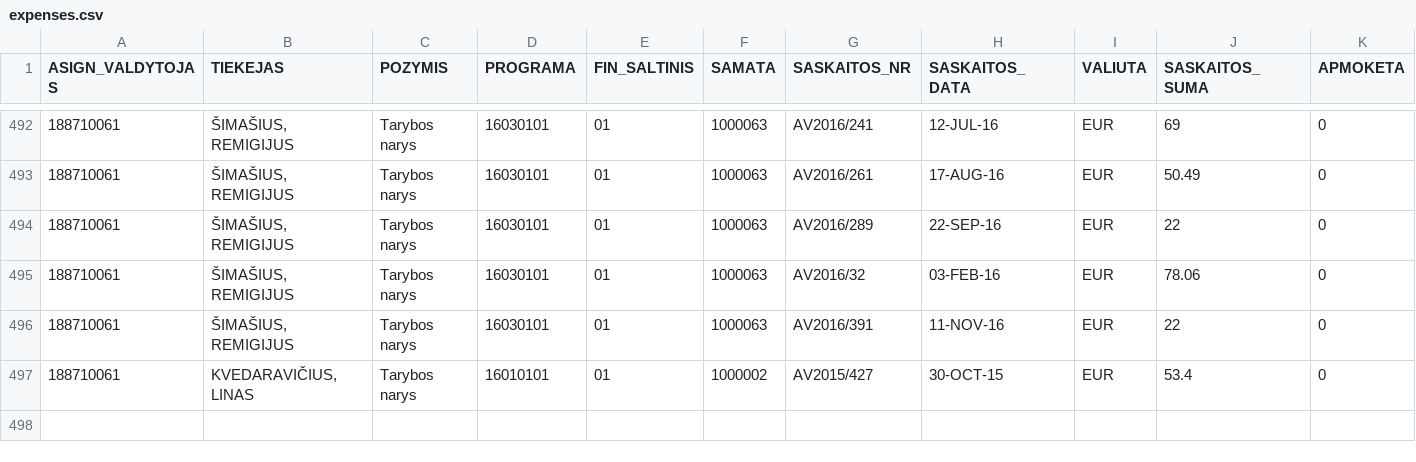
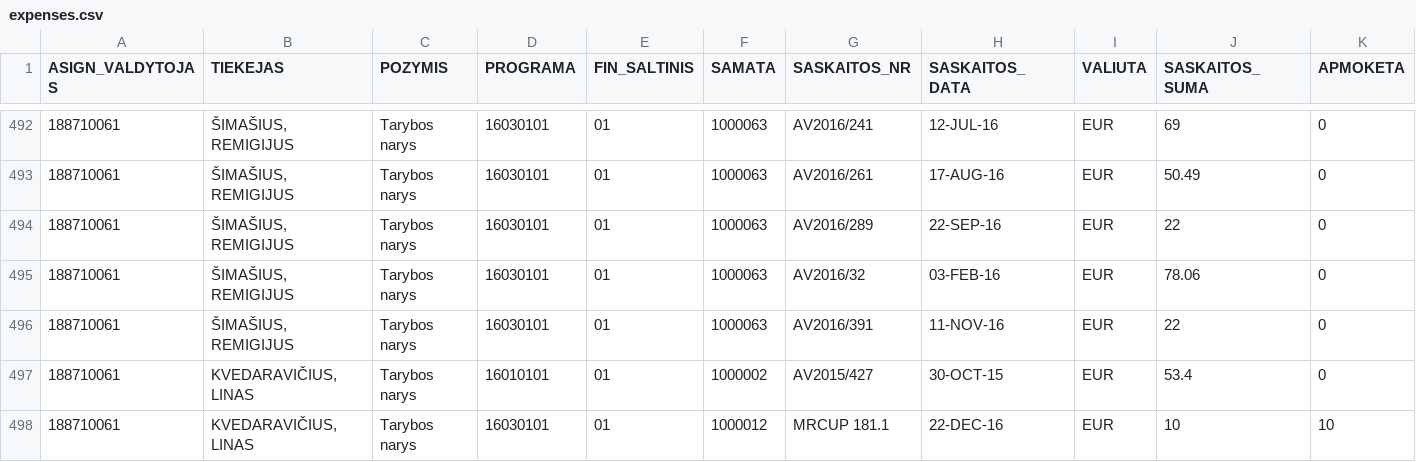
Before and after one commit to vilnius/taryba, a CSV file: expenses/expenses.csv, drawn as a sheet; only a part is shown, gaps mark what is left out; rows hold the shown columns only; the diff names each change by its address in the sheet, - before the commit and + after, or states it on an @@ line.

```diff
--- a/expenses/expenses.csv
+++ b/expenses/expenses.csv
+row 498: 188710061 | KVEDARAVIČIUS, LINAS | Tarybos narys | 16030101 | 01 | 1000012 | MRCUP 181.1 | 22-DEC-16 | EUR | 10 | 10
```
Also changed, not shown: data/meeting_groups.csv, data/meetings.csv, 3 other files.
